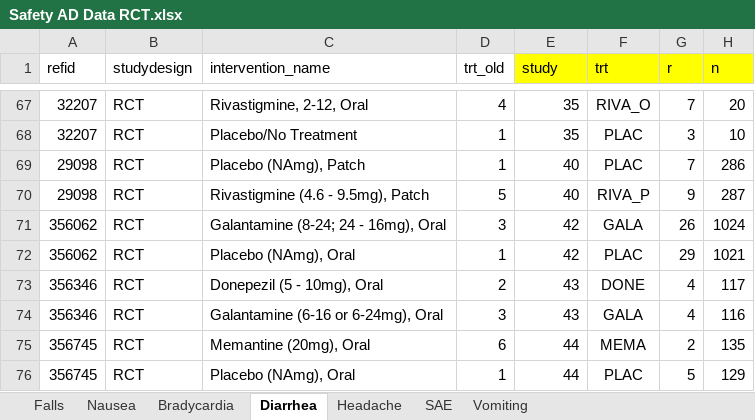
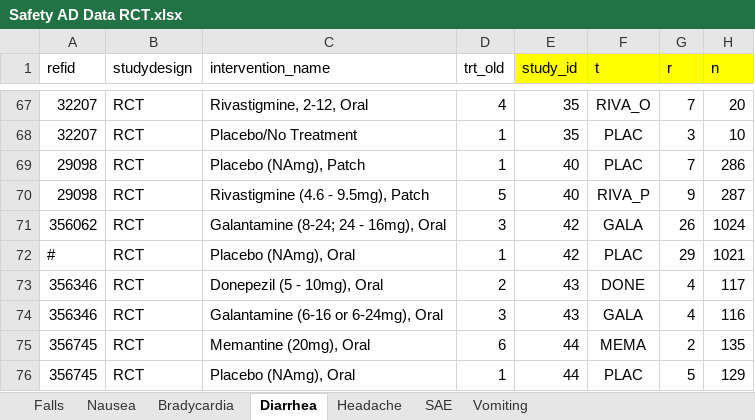
Before and after one commit to averoniki/rankheatplot, an Excel workbook: src/data/Safety AD Data RCT.xlsx, sheet Diarrhea, drawn as a sheet; only a part is shown, gaps mark what is left out; values as stored, in another font and other column widths than the file's, no borders; charts and pictures not drawn; the diff names each change by its address in the sheet, - before the commit and + after, or states it on an @@ line.

```diff
--- a/src/data/Safety AD Data RCT.xlsx (sheet Diarrhea)
+++ b/src/data/Safety AD Data RCT.xlsx (sheet Diarrhea)
-E1: study
+E1: study_id
-F1: trt
+F1: t
-A72 (refid): 356062
+A72 (refid): #
```
Also changed, not shown: sheet Bradycardia, sheet Falls, sheet Headache, sheet Vomiting, sheet SAE, sheet Nausea, charts or pictures, 4 other files.
